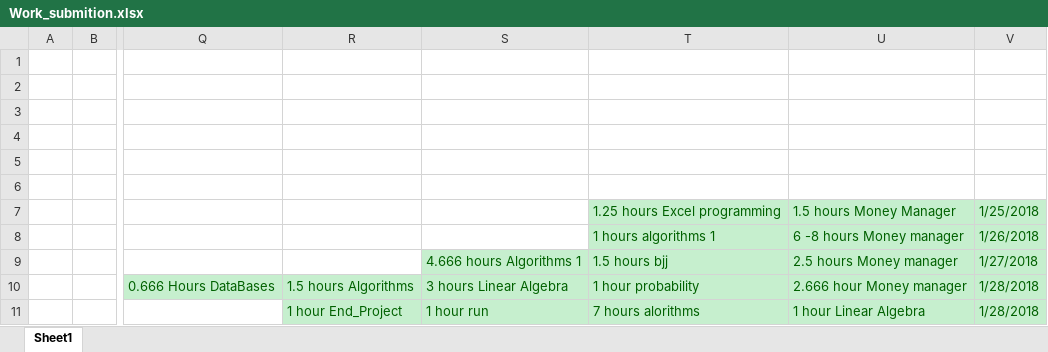
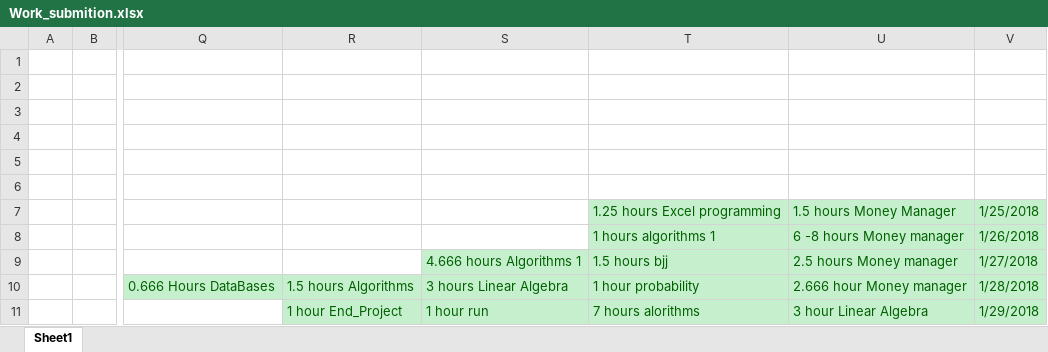
Before and after one commit to Yannnyan/Work_Submition, an Excel workbook: Work_submition.xlsx, sheet Sheet1, drawn as a sheet; only a part is shown, gaps mark what is left out; values as stored, in another font and other column widths than the file's, no borders; table styles not drawn; the diff names each change by its address in the sheet, - before the commit and + after, or states it on an @@ line.

```diff
--- a/Work_submition.xlsx (sheet Sheet1)
+++ b/Work_submition.xlsx (sheet Sheet1)
-U11: 1 hour Linear Algebra
+U11: 3 hour Linear Algebra
-V11: 1/28/2018
+V11: 1/29/2018
```
Also changed, not shown: 1 other file.
